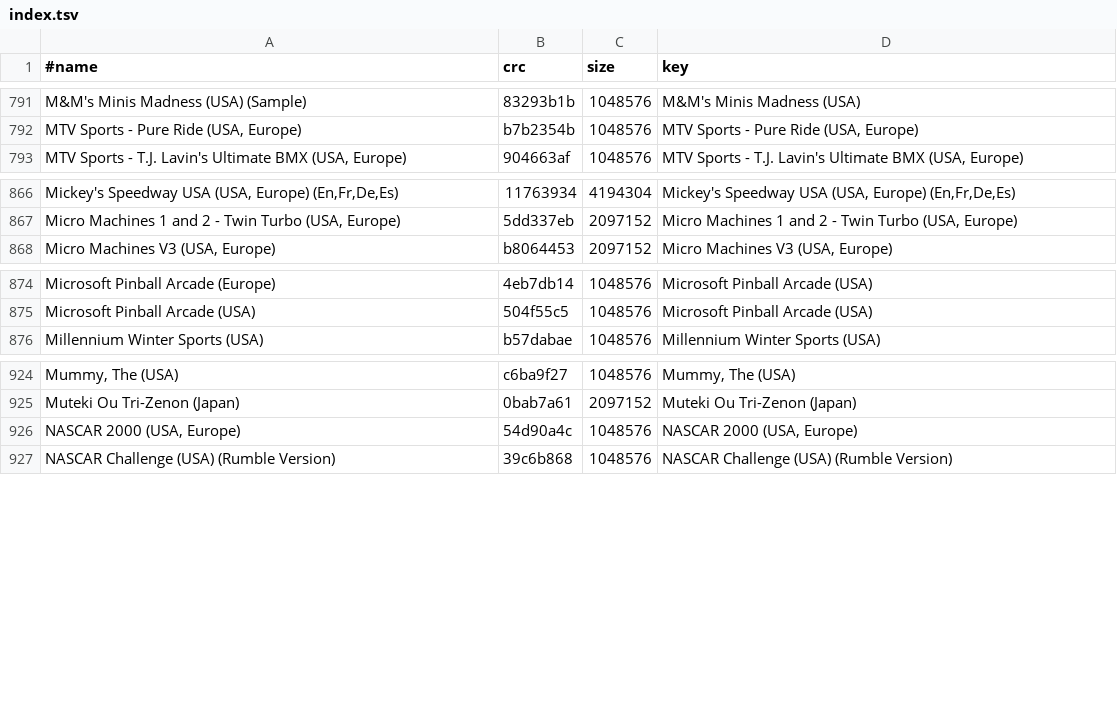
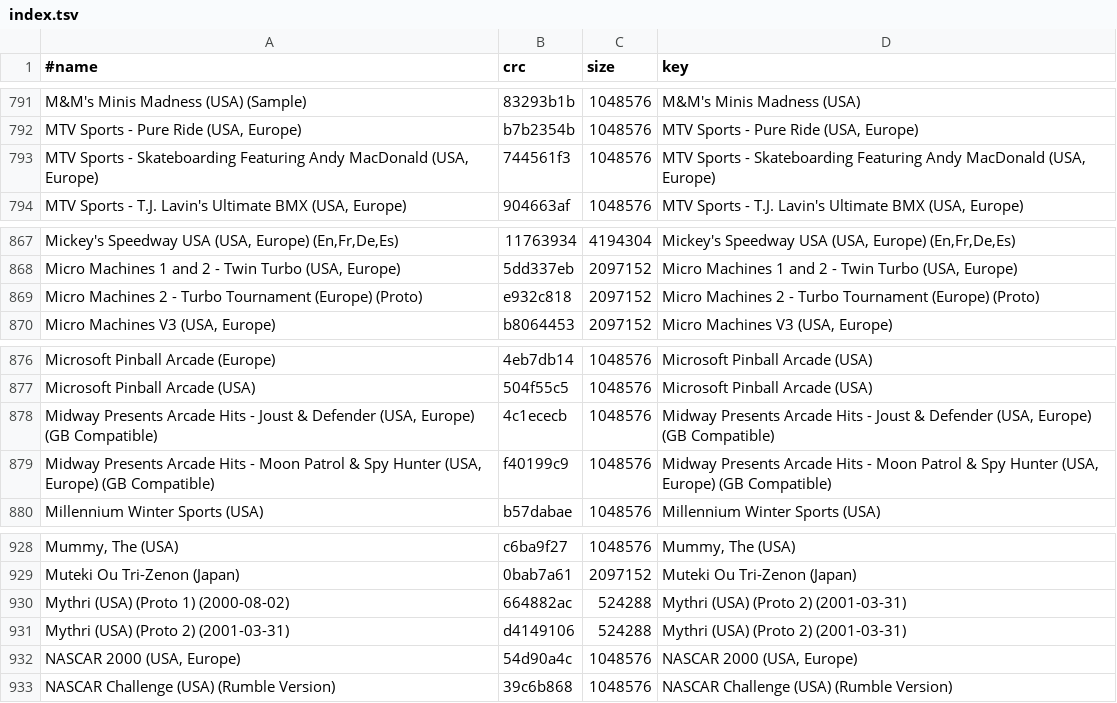
Before and after one commit to chipster6502/artworkdb-nintendo-handhelds, a TSV file: docs/GBC/Screenshots/index.tsv, drawn as a sheet; only a part is shown, gaps mark what is left out.

```diff
--- a/docs/GBC/Screenshots/index.tsv
+++ b/docs/GBC/Screenshots/index.tsv
@@ -792,2 +792,3 @@ M&M's Minis Madness (USA) (Sample)	83293b1b	1048576	M&M's Minis Madness (USA)
 MTV Sports - Pure Ride (USA, Europe)	b7b2354b	1048576	MTV Sports - Pure Ride (USA, Europe)
+MTV Sports - Skateboarding Featuring Andy MacDonald (USA, Europe)	744561f3	1048576	MTV Sports - Skateboarding Featuring Andy MacDonald (USA, Europe)
 MTV Sports - T.J. Lavin's Ultimate BMX (USA, Europe)	904663af	1048576	MTV Sports - T.J. Lavin's Ultimate BMX (USA, Europe)
@@ -867,2 +868,3 @@ Mickey's Speedway USA (USA, Europe) (En,Fr,De,Es)	11763934	4194304	Mickey's Spee
 Micro Machines 1 and 2 - Twin Turbo (USA, Europe)	5dd337eb	2097152	Micro Machines 1 and 2 - Twin Turbo (USA, Europe)
+Micro Machines 2 - Turbo Tournament (Europe) (Proto)	e932c818	2097152	Micro Machines 2 - Turbo Tournament (Europe) (Proto)
 Micro Machines V3 (USA, Europe)	b8064453	2097152	Micro Machines V3 (USA, Europe)
@@ -875,2 +877,4 @@ Microsoft Pinball Arcade (Europe)	4eb7db14	1048576	Microsoft Pinball Arcade (USA
 Microsoft Pinball Arcade (USA)	504f55c5	1048576	Microsoft Pinball Arcade (USA)
+Midway Presents Arcade Hits - Joust & Defender (USA, Europe) (GB Compatible)	4c1ececb	1048576	Midway Presents Arcade Hits - Joust & Defender (USA, Europe) (GB Compatible)
+Midway Presents Arcade Hits - Moon Patrol & Spy Hunter (USA, Europe) (GB Compatible)	f40199c9	1048576	Midway Presents Arcade Hits - Moon Patrol & Spy Hunter (USA, Europe) (GB Compatible)
 Millennium Winter Sports (USA)	b57dabae	1048576	Millennium Winter Sports (USA)
@@ -925,2 +929,4 @@ Mummy, The (USA)	c6ba9f27	1048576	Mummy, The (USA)
 Muteki Ou Tri-Zenon (Japan)	0bab7a61	2097152	Muteki Ou Tri-Zenon (Japan)
+Mythri (USA) (Proto 1) (2000-08-02)	664882ac	524288	Mythri (USA) (Proto 2) (2001-03-31)
+Mythri (USA) (Proto 2) (2001-03-31)	d4149106	524288	Mythri (USA) (Proto 2) (2001-03-31)
 NASCAR 2000 (USA, Europe)	54d90a4c	1048576	NASCAR 2000 (USA, Europe)
```
Also changed, not shown: docs/GBC/Screenshots/manifest.tsv, 5 other files.
